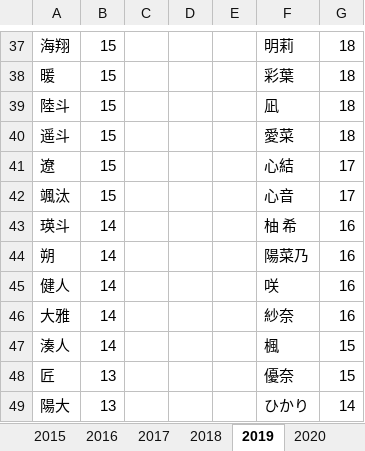
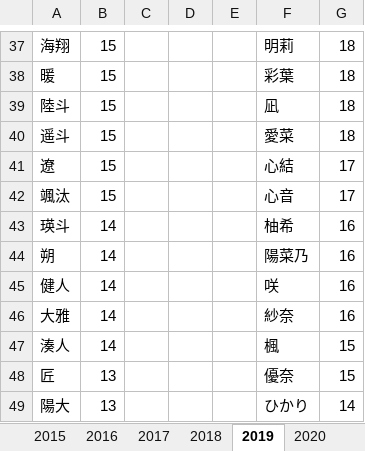
Before and after one commit to bond-lab/namae-bc, an Excel workbook: data/meiji.xlsx, sheet 2019, drawn as a sheet; only a part is shown, gaps mark what is left out; values as stored, in another font and other column widths than the file's, no borders; the diff names each change by its address in the sheet, - before the commit and + after, or states it on an @@ line.

```diff
--- a/data/meiji.xlsx (sheet 2019)
+++ b/data/meiji.xlsx (sheet 2019)
-F43: 柚 希
+F43: 柚希
```
Also changed, not shown: sheet 2018, sheet 2022, 31 other files.
